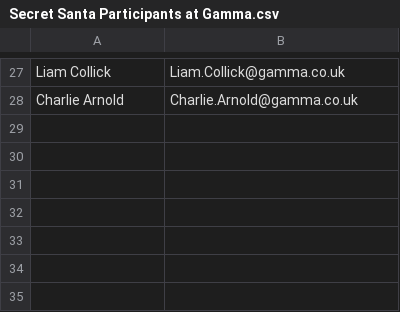
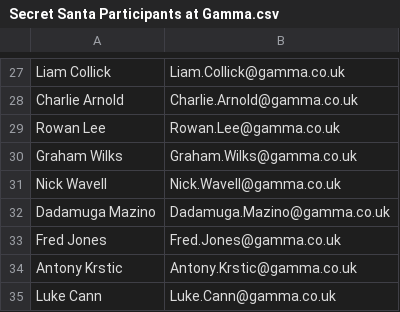
Before and after one commit to tundeolokesusi/secret-santa, a CSV file: src/main/resources/Secret Santa Participants at Gamma.csv, drawn as a sheet; only a part is shown, gaps mark what is left out.

Commit message:
Update to participants

```diff
--- a/src/main/resources/Secret Santa Participants at Gamma.csv
+++ b/src/main/resources/Secret Santa Participants at Gamma.csv
@@ -28 +28,8 @@ Liam Collick,Liam.Collick@gamma.co.uk
 Charlie Arnold,Charlie.Arnold@gamma.co.uk
+Rowan Lee,Rowan.Lee@gamma.co.uk
+Graham Wilks,Graham.Wilks@gamma.co.uk
+Nick Wavell,Nick.Wavell@gamma.co.uk
+Dadamuga Mazino,Dadamuga.Mazino@gamma.co.uk
+Fred Jones,Fred.Jones@gamma.co.uk
+Antony Krstic,Antony.Krstic@gamma.co.uk
+Luke Cann,Luke.Cann@gamma.co.uk
```
